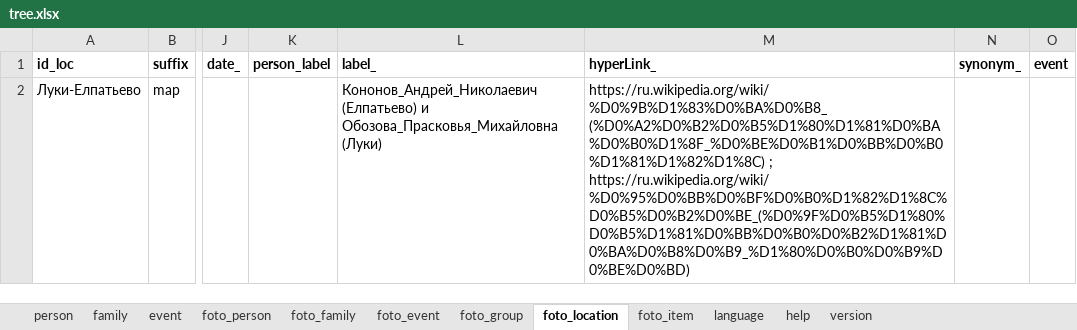
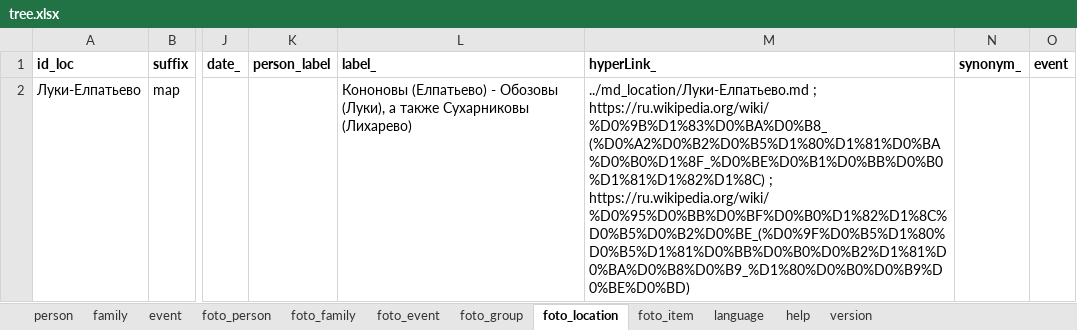
Before and after one commit to bpmbpm/family-tree, an Excel workbook: ver6/tree.xlsx, sheet foto_location, drawn as a sheet; only a part is shown, gaps mark what is left out; values as stored, in another font and other column widths than the file's, no borders; the diff names each change by its address in the sheet, - before the commit and + after, or states it on an @@ line.

Commit message:
Add files via upload

```diff
--- a/ver6/tree.xlsx (sheet foto_location)
+++ b/ver6/tree.xlsx (sheet foto_location)
-L2 (label_): Кононов_Андрей_Николаевич (Елпатьево) и Обозова_Прасковья_Михайловна (Луки)
+L2 (label_): Кононовы (Елпатьево) - Обозовы (Луки), а также Сухарниковы (Лихарево)
-M2 (hyperLink_): https://ru.wikipedia.org/wiki/%D0%9B%D1%83%D0%BA%D0%B8_(%D0%A2%D0%B2%D0%B5%D1%80%D1%81%D0%BA%D0%B0%D1%8F_%D0%BE%D0%B1%D0%BB%D0%B0%D1%81%D1%82%D1%8C) ;…
+M2 (hyperLink_): ../md_location/Луки-Елпатьево.md ; https://ru.wikipedia.org/wiki/%D0%9B%D1%83%D0%BA%D0%B8_(%D0%A2%D0%B2%D0%B5%D1%80%D1%81%D0%BA%D0%B0%D1%8F_%D0%BE%D0%B1%D0%BB%D0%B0%D1%81%D1%82%D1%8C) ;…
```
